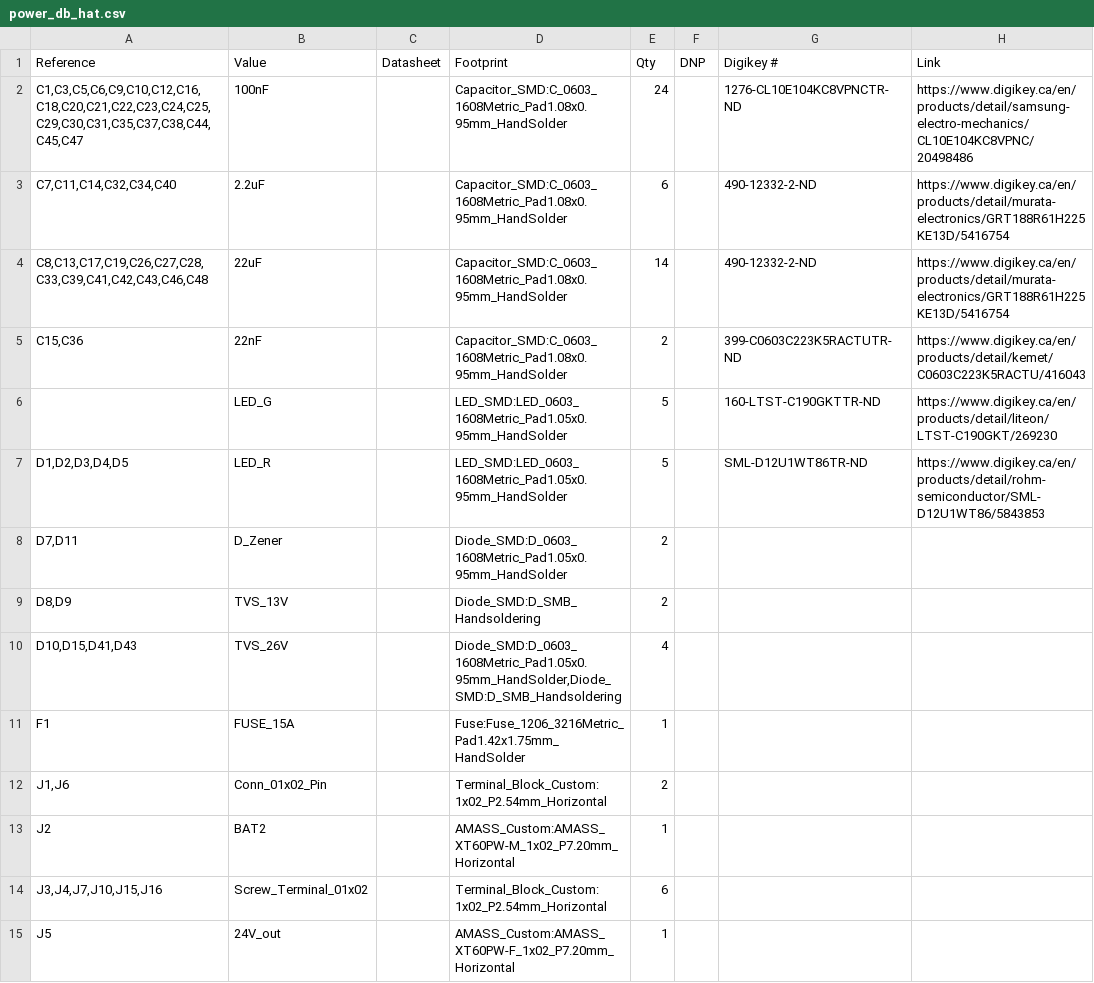
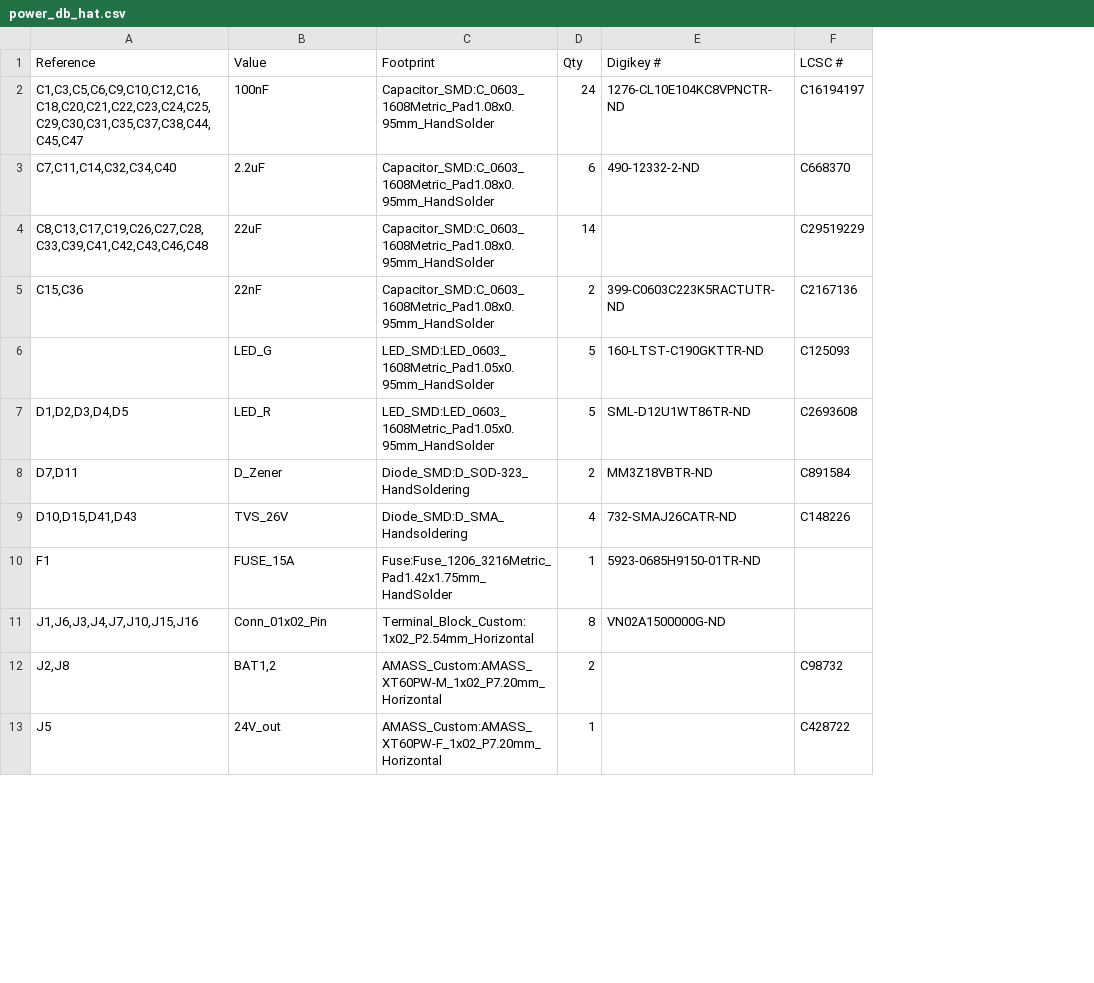
Before and after one commit to ALTAIR-McGill-x-UVictoria/ALTAIR-PCBs, a CSV file: power_db_hat/power_db_hat.csv, drawn as a sheet; only a part is shown; removed rows and columns are numbered as before the commit, all else as after; the diff covers the shown part only; the diff names each change by its address in the sheet, - before the commit and + after, or states it on an @@ line.

```diff
--- a/power_db_hat/power_db_hat.csv
+++ b/power_db_hat/power_db_hat.csv
-column C (Datasheet), empty
-column F (DNP), empty
-column H (Link), rows 2-7: https://www.digikey.ca/en/products/detail/samsung-electro-mechanics/CL10E104KC8VPNC/20498486 | https://www.digikey.ca/en/products/detail/murata-electronics/GRT188R61H225KE13D/5416754 | https://www.digikey.ca/en/products/detail/murata-electronics/GRT188R61H225KE13D/5416754 | https://www.digikey.ca/en/products/detail/kemet/C0603C223K5RACTU/416043 | https://www.digikey.ca/en/products/detail/liteon/LTST-C190GKT/269230 | https://www.digikey.ca/en/products/detail/rohm-semiconductor/SML-D12U1WT86/5843853
+column F (LCSC #), rows 2-9: C16194197 | C668370 | C29519229 | C2167136 | C125093 | C2693608 | C891584 | C148226; row 13: C428722
-E4 (Digikey #): 490-12332-2-ND
+E4 (Digikey #): (empty)
-C8 (Footprint): Diode_SMD:D_0603_1608Metric_Pad1.05x0.95mm_HandSolder
+C8 (Footprint): Diode_SMD:D_SOD-323_HandSoldering
-E8 (Digikey #): (empty)
+E8 (Digikey #): MM3Z18VBTR-ND
-row 9: D8,D9 | TVS_13V |  | Diode_SMD:D_SMB_Handsoldering | 2
-C9 (Footprint): Diode_SMD:D_0603_1608Metric_Pad1.05x0.95mm_HandSolder,Diode_SMD:D_SMB_Handsoldering
+C9 (Footprint): Diode_SMD:D_SMA_Handsoldering
-E9 (Digikey #): (empty)
+E9 (Digikey #): 732-SMAJ26CATR-ND
-E10 (Digikey #): (empty)
+E10 (Digikey #): 5923-0685H9150-01TR-ND
-row 12: J1,J6 | Conn_01x02_Pin |  | Terminal_Block_Custom:1x02_P2.54mm_Horizontal | 2
-row 13: J2 | BAT2 |  | AMASS_Custom:AMASS_XT60PW-M_1x02_P7.20mm_Horizontal | 1
-row 14: J3,J4,J7,J10,J15,J16 | Screw_Terminal_01x02 |  | Terminal_Block_Custom:1x02_P2.54mm_Horizontal | 6
+row 11: J1,J6,J3,J4,J7,J10,J15,J16 | Conn_01x02_Pin | Terminal_Block_Custom:1x02_P2.54mm_Horizontal | 8 | VN02A1500000G-ND
+row 12: J2,J8 | BAT1,2 | AMASS_Custom:AMASS_XT60PW-M_1x02_P7.20mm_Horizontal | 2 |  | C98732
```
Also changed, not shown: 1 added row, 3 removed rows and 26 edited cells elsewhere in this file, 51 other files.
